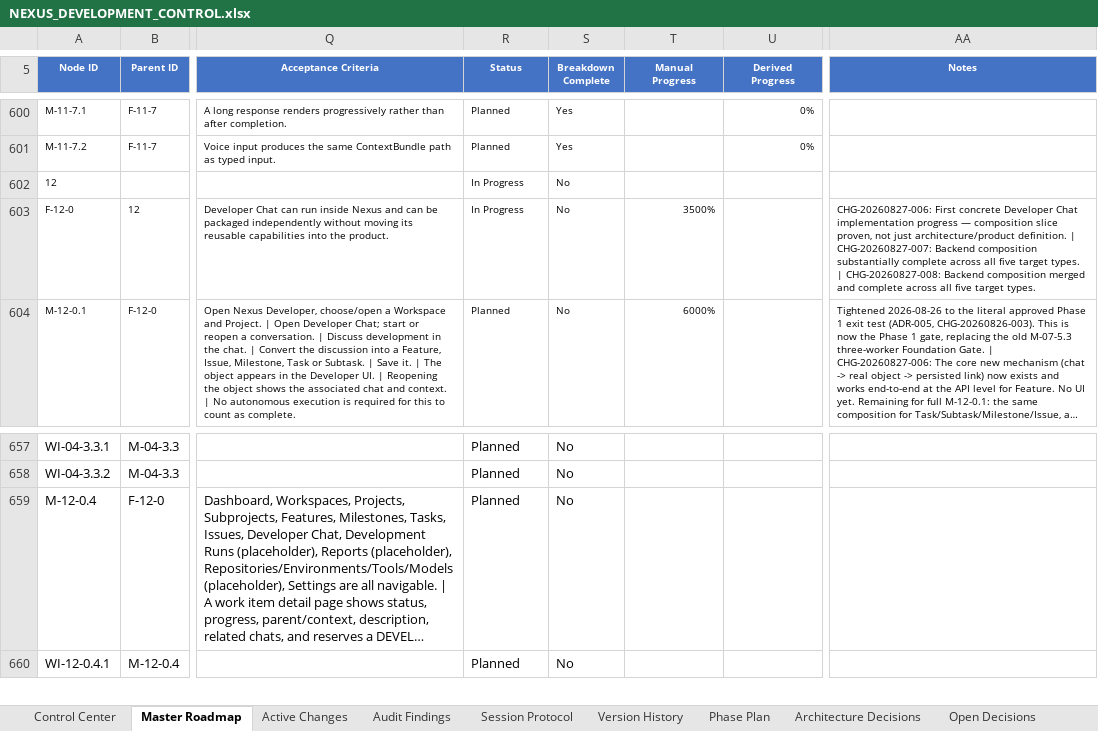
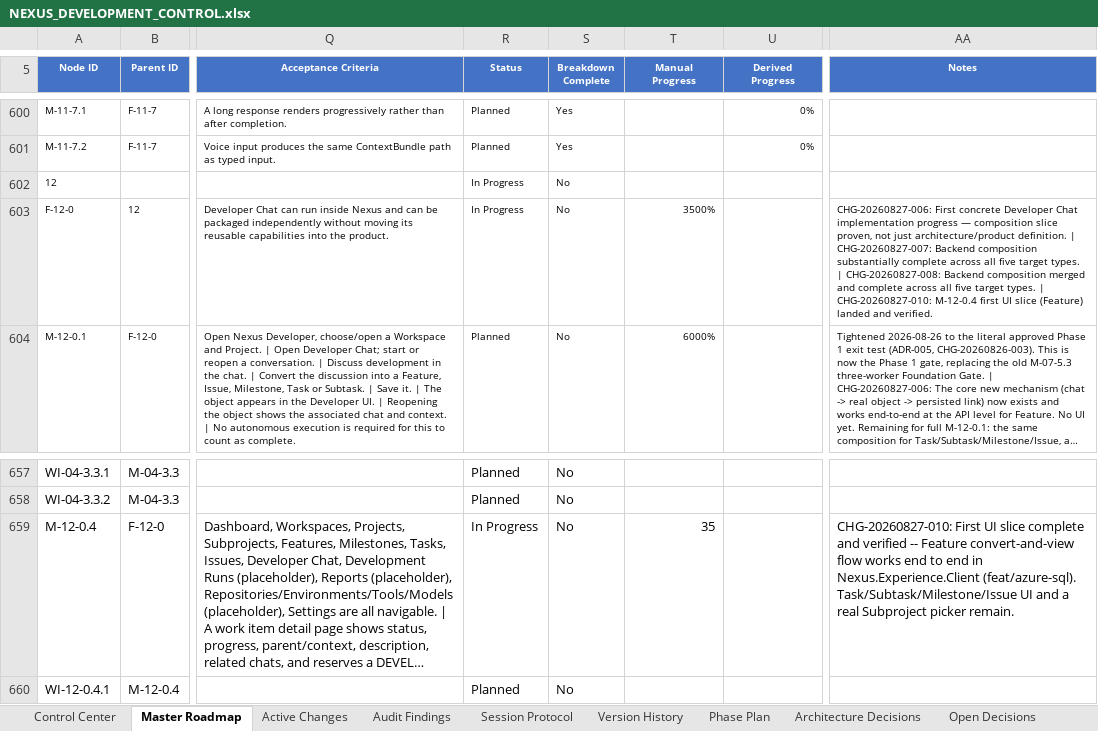
Before and after one commit to prtcare/Nexus.Developer, an Excel workbook: NEXUS_DEVELOPMENT_CONTROL.xlsx, sheet Master Roadmap, drawn as a sheet; only a part is shown, gaps mark what is left out; long unchanged cells end in …; values as stored, in another font and other column widths than the file's, no borders; conditional formats and table styles not drawn; the diff names each change by its address in the sheet, - before the commit and + after, or states it on an @@ line.

Commit message:
CHG-20260827-010: record M-12-0.4 first UI slice (Feature) - port fix + frontend (v2.6)
Part A (this repo): launchSettings.json for Nexus.Developer.Api, merged PR #4.
Part B (Nexus.Experience, feat/azure-sql): Feature convert-and-view UI slice,
verified merged/pushed directly against the repo. Phase 1 exit test is now
literally clickable for Feature end to end.

```diff
--- a/NEXUS_DEVELOPMENT_CONTROL.xlsx (sheet Master Roadmap)
+++ b/NEXUS_DEVELOPMENT_CONTROL.xlsx (sheet Master Roadmap)
-AA603 (Notes): …target types.
+AA603 (Notes): …target types. | CHG-20260827-010: M-12-0.4 first UI slice (Feature) landed and verified.
-R659 (Status): Planned
+R659 (Status): In Progress
-T659 (Manual Progress): (empty)
+T659 (Manual Progress): 35
-AA659 (Notes): (empty)
+AA659 (Notes): CHG-20260827-010: First UI slice complete and verified -- Feature convert-and-view flow works end to end in Nexus.Experience.Client (feat/azure-sql). Task/Subtask/Milestone/Issue UI and a real Subproject picker remain.
```
Also changed, not shown: sheet Version History, sheet Active Changes, sheet Control Center.
